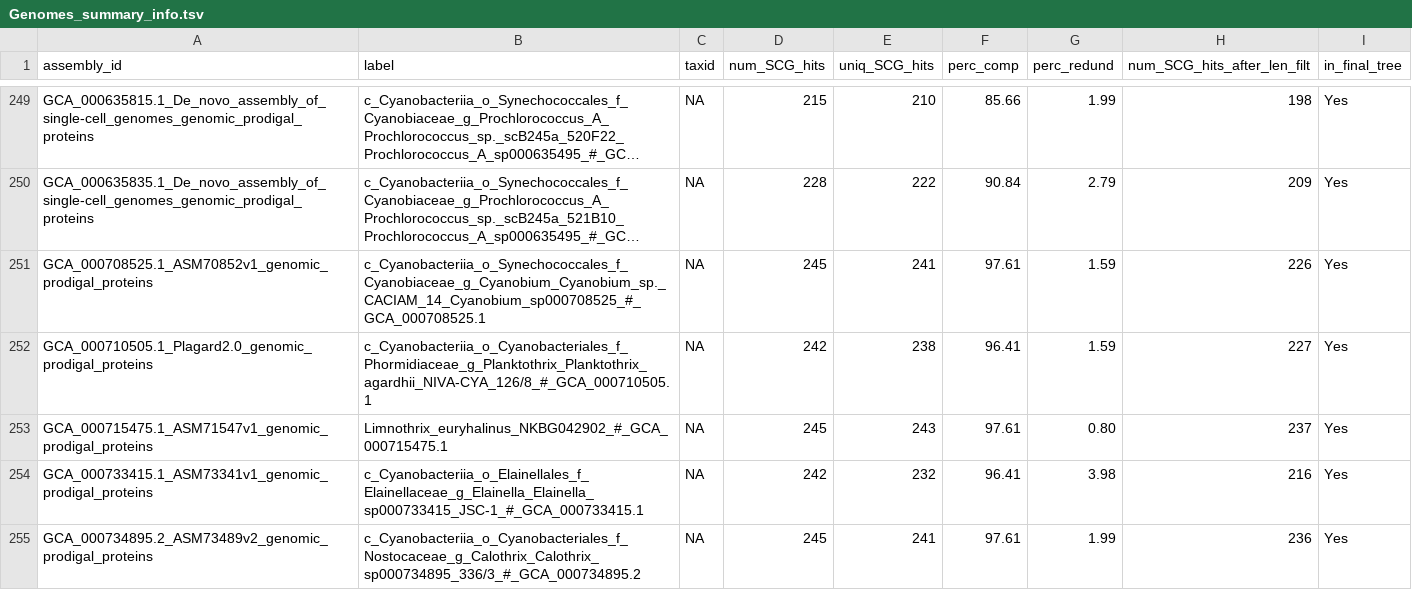
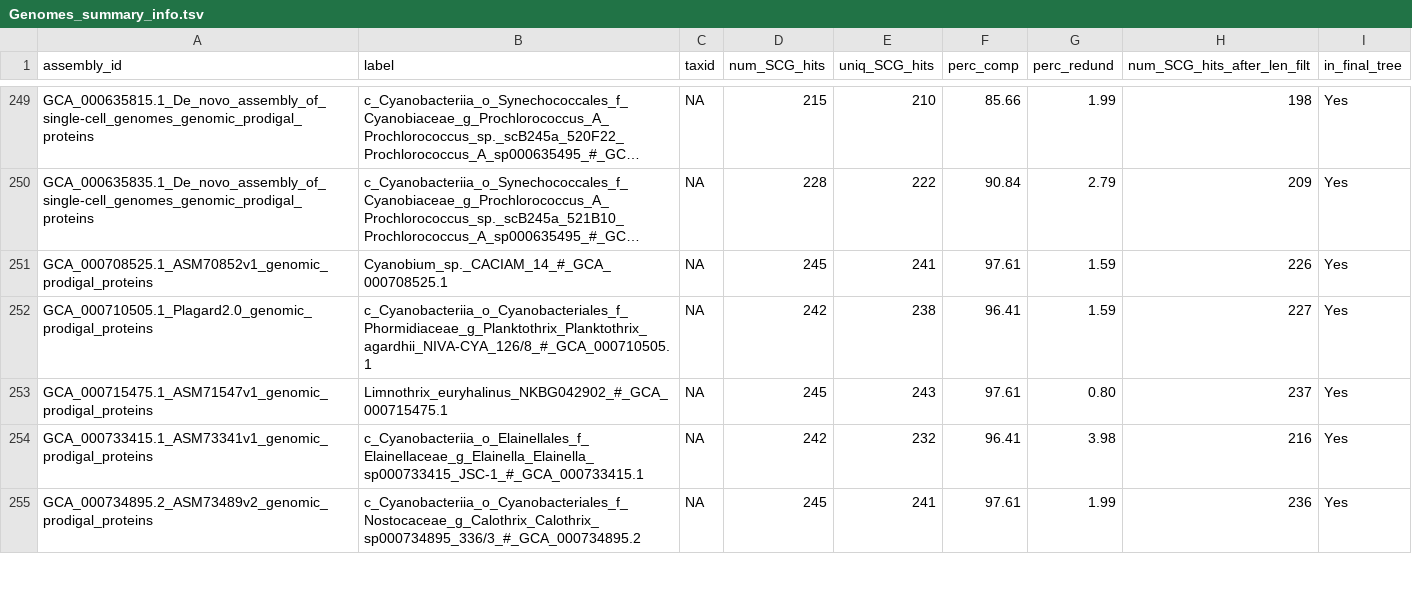
Before and after one commit to vinisalazar/SynechococcusGT, a TSV file: data/gtt/1085_output/Genomes_summary_info.tsv, drawn as a sheet; only a part is shown, gaps mark what is left out; long unchanged cells end in …; the diff covers the shown part only; the diff names each change by its address in the sheet, - before the commit and + after, or states it on an @@ line.

Commit message:
LABELS

```diff
--- a/data/gtt/1085_output/Genomes_summary_info.tsv
+++ b/data/gtt/1085_output/Genomes_summary_info.tsv
-B251 (label): c_Cyanobacteriia_o_Synechococcales_f_Cyanobiaceae_g_Cyanobium_Cyanobium_sp._CACIAM_14_Cyanobium_sp000708525_#_GCA_000708525.1
+B251 (label): Cyanobium_sp._CACIAM_14_#_GCA_000708525.1
```
Also changed, not shown: 21 edited cells elsewhere in this file, data/gtt/1085_labels.tsv, data/gtt/1085_output/SCG_hit_counts.tsv, 11 other files.
